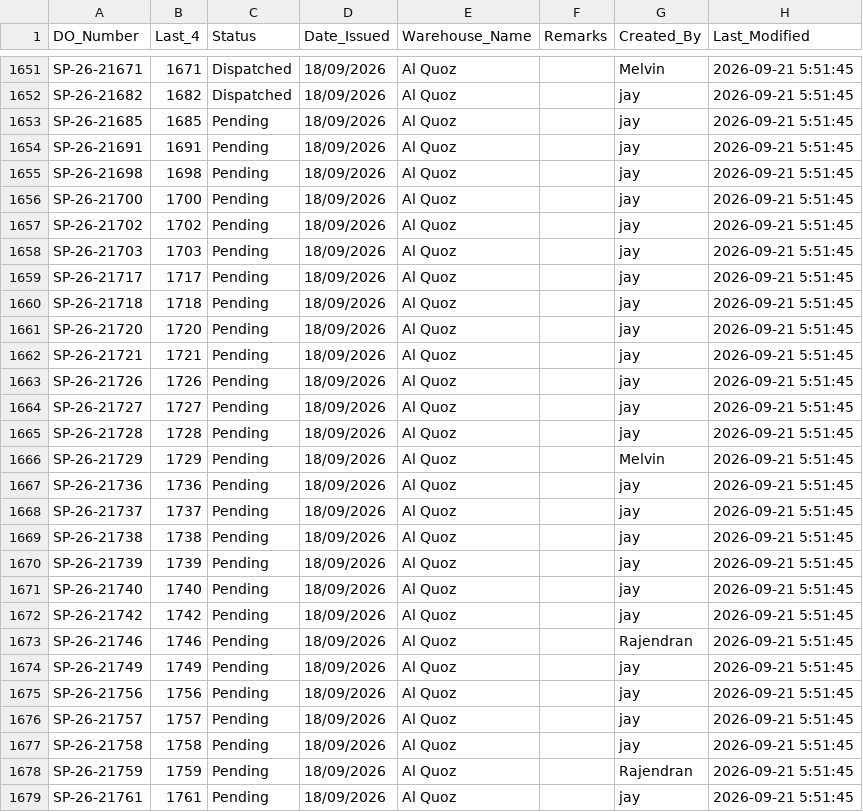
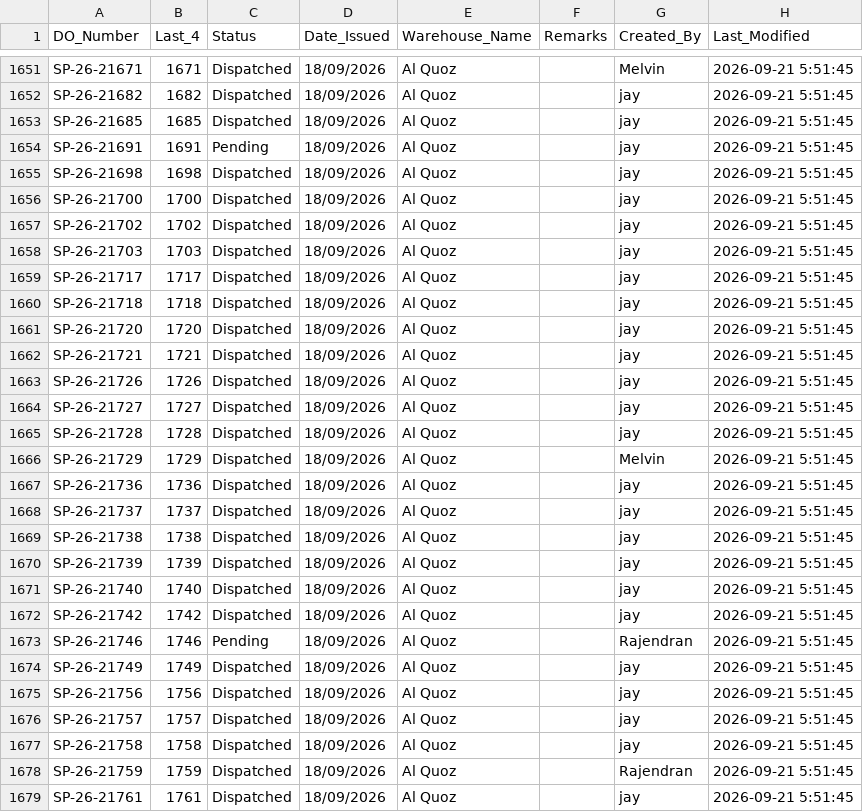
Before and after one commit to inventorycontrol79/warehouse-app, a CSV file: inventory.csv, drawn as a sheet; only a part is shown, gaps mark what is left out; the diff covers the shown part only.

Commit message:
Auto-update from WhatsApp Bot: 2026-09-21 10:27:23

```diff
--- a/inventory.csv
+++ b/inventory.csv
@@ -1652,28 +1652,28 @@ SP-26-21671,1671,Dispatched,18/09/2026,Al Quoz,,Melvin,2026-09-21 5:51:45
 SP-26-21682,1682,Dispatched,18/09/2026,Al Quoz,,jay,2026-09-21 5:51:45
-SP-26-21685,1685,Pending,18/09/2026,Al Quoz,,jay,2026-09-21 5:51:45
+SP-26-21685,1685,Dispatched,18/09/2026,Al Quoz,,jay,2026-09-21 5:51:45
 SP-26-21691,1691,Pending,18/09/2026,Al Quoz,,jay,2026-09-21 5:51:45
-SP-26-21698,1698,Pending,18/09/2026,Al Quoz,,jay,2026-09-21 5:51:45
-SP-26-21700,1700,Pending,18/09/2026,Al Quoz,,jay,2026-09-21 5:51:45
-SP-26-21702,1702,Pending,18/09/2026,Al Quoz,,jay,2026-09-21 5:51:45
-SP-26-21703,1703,Pending,18/09/2026,Al Quoz,,jay,2026-09-21 5:51:45
-SP-26-21717,1717,Pending,18/09/2026,Al Quoz,,jay,2026-09-21 5:51:45
-SP-26-21718,1718,Pending,18/09/2026,Al Quoz,,jay,2026-09-21 5:51:45
-SP-26-21720,1720,Pending,18/09/2026,Al Quoz,,jay,2026-09-21 5:51:45
-SP-26-21721,1721,Pending,18/09/2026,Al Quoz,,jay,2026-09-21 5:51:45
-SP-26-21726,1726,Pending,18/09/2026,Al Quoz,,jay,2026-09-21 5:51:45
-SP-26-21727,1727,Pending,18/09/2026,Al Quoz,,jay,2026-09-21 5:51:45
-SP-26-21728,1728,Pending,18/09/2026,Al Quoz,,jay,2026-09-21 5:51:45
-SP-26-21729,1729,Pending,18/09/2026,Al Quoz,,Melvin,2026-09-21 5:51:45
-SP-26-21736,1736,Pending,18/09/2026,Al Quoz,,jay,2026-09-21 5:51:45
-SP-26-21737,1737,Pending,18/09/2026,Al Quoz,,jay,2026-09-21 5:51:45
-SP-26-21738,1738,Pending,18/09/2026,Al Quoz,,jay,2026-09-21 5:51:45
-SP-26-21739,1739,Pending,18/09/2026,Al Quoz,,jay,2026-09-21 5:51:45
-SP-26-21740,1740,Pending,18/09/2026,Al Quoz,,jay,2026-09-21 5:51:45
-SP-26-21742,1742,Pending,18/09/2026,Al Quoz,,jay,2026-09-21 5:51:45
+SP-26-21698,1698,Dispatched,18/09/2026,Al Quoz,,jay,2026-09-21 5:51:45
+SP-26-21700,1700,Dispatched,18/09/2026,Al Quoz,,jay,2026-09-21 5:51:45
+SP-26-21702,1702,Dispatched,18/09/2026,Al Quoz,,jay,2026-09-21 5:51:45
+SP-26-21703,1703,Dispatched,18/09/2026,Al Quoz,,jay,2026-09-21 5:51:45
+SP-26-21717,1717,Dispatched,18/09/2026,Al Quoz,,jay,2026-09-21 5:51:45
+SP-26-21718,1718,Dispatched,18/09/2026,Al Quoz,,jay,2026-09-21 5:51:45
+SP-26-21720,1720,Dispatched,18/09/2026,Al Quoz,,jay,2026-09-21 5:51:45
+SP-26-21721,1721,Dispatched,18/09/2026,Al Quoz,,jay,2026-09-21 5:51:45
+SP-26-21726,1726,Dispatched,18/09/2026,Al Quoz,,jay,2026-09-21 5:51:45
+SP-26-21727,1727,Dispatched,18/09/2026,Al Quoz,,jay,2026-09-21 5:51:45
+SP-26-21728,1728,Dispatched,18/09/2026,Al Quoz,,jay,2026-09-21 5:51:45
+SP-26-21729,1729,Dispatched,18/09/2026,Al Quoz,,Melvin,2026-09-21 5:51:45
+SP-26-21736,1736,Dispatched,18/09/2026,Al Quoz,,jay,2026-09-21 5:51:45
+SP-26-21737,1737,Dispatched,18/09/2026,Al Quoz,,jay,2026-09-21 5:51:45
+SP-26-21738,1738,Dispatched,18/09/2026,Al Quoz,,jay,2026-09-21 5:51:45
+SP-26-21739,1739,Dispatched,18/09/2026,Al Quoz,,jay,2026-09-21 5:51:45
+SP-26-21740,1740,Dispatched,18/09/2026,Al Quoz,,jay,2026-09-21 5:51:45
+SP-26-21742,1742,Dispatched,18/09/2026,Al Quoz,,jay,2026-09-21 5:51:45
 SP-26-21746,1746,Pending,18/09/2026,Al Quoz,,Rajendran,2026-09-21 5:51:45
-SP-26-21749,1749,Pending,18/09/2026,Al Quoz,,jay,2026-09-21 5:51:45
-SP-26-21756,1756,Pending,18/09/2026,Al Quoz,,jay,2026-09-21 5:51:45
-SP-26-21757,1757,Pending,18/09/2026,Al Quoz,,jay,2026-09-21 5:51:45
-SP-26-21758,1758,Pending,18/09/2026,Al Quoz,,jay,2026-09-21 5:51:45
-SP-26-21759,1759,Pending,18/09/2026,Al Quoz,,Rajendran,2026-09-21 5:51:45
-SP-26-21761,1761,Pending,18/09/2026,Al Quoz,,jay,2026-09-21 5:51:45
+SP-26-21749,1749,Dispatched,18/09/2026,Al Quoz,,jay,2026-09-21 5:51:45
+SP-26-21756,1756,Dispatched,18/09/2026,Al Quoz,,jay,2026-09-21 5:51:45
+SP-26-21757,1757,Dispatched,18/09/2026,Al Quoz,,jay,2026-09-21 5:51:45
+SP-26-21758,1758,Dispatched,18/09/2026,Al Quoz,,jay,2026-09-21 5:51:45
+SP-26-21759,1759,Dispatched,18/09/2026,Al Quoz,,Rajendran,2026-09-21 5:51:45
+SP-26-21761,1761,Dispatched,18/09/2026,Al Quoz,,jay,2026-09-21 5:51:45
```
Also changed, not shown: 16 edited cells elsewhere in this file.
